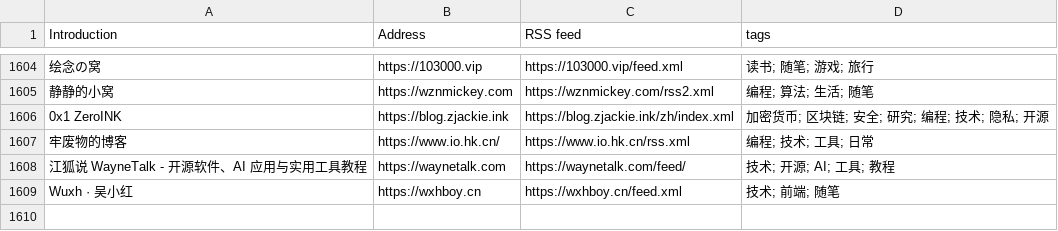
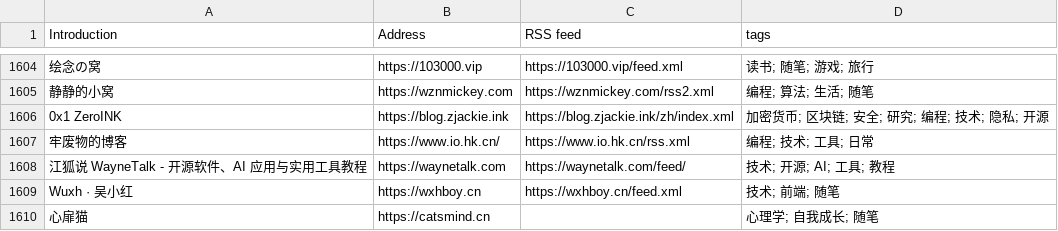
Before and after one commit to timqian/chinese-independent-blogs, a CSV file: blogs-original.csv, drawn as a sheet; only a part is shown, gaps mark what is left out; the diff names each change by its address in the sheet, - before the commit and + after, or states it on an @@ line.

Commit message:
Add 心扉猫

```diff
--- a/blogs-original.csv
+++ b/blogs-original.csv
+row 1610: 心扉猫 | https://catsmind.cn |  | 心理学; 自我成长; 随笔
```
